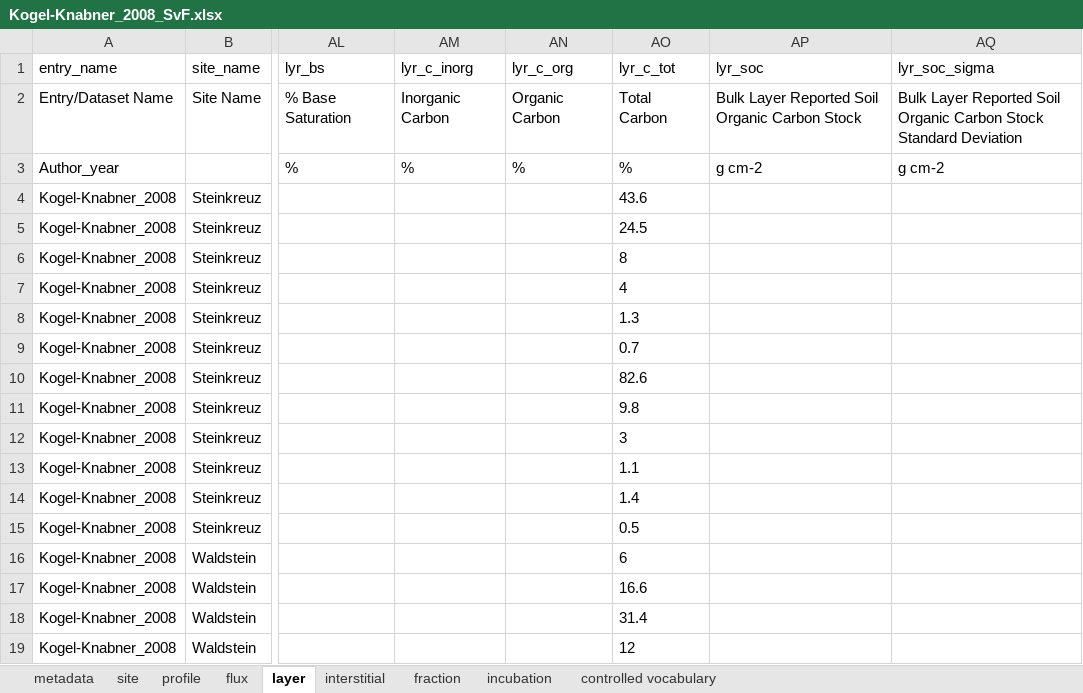
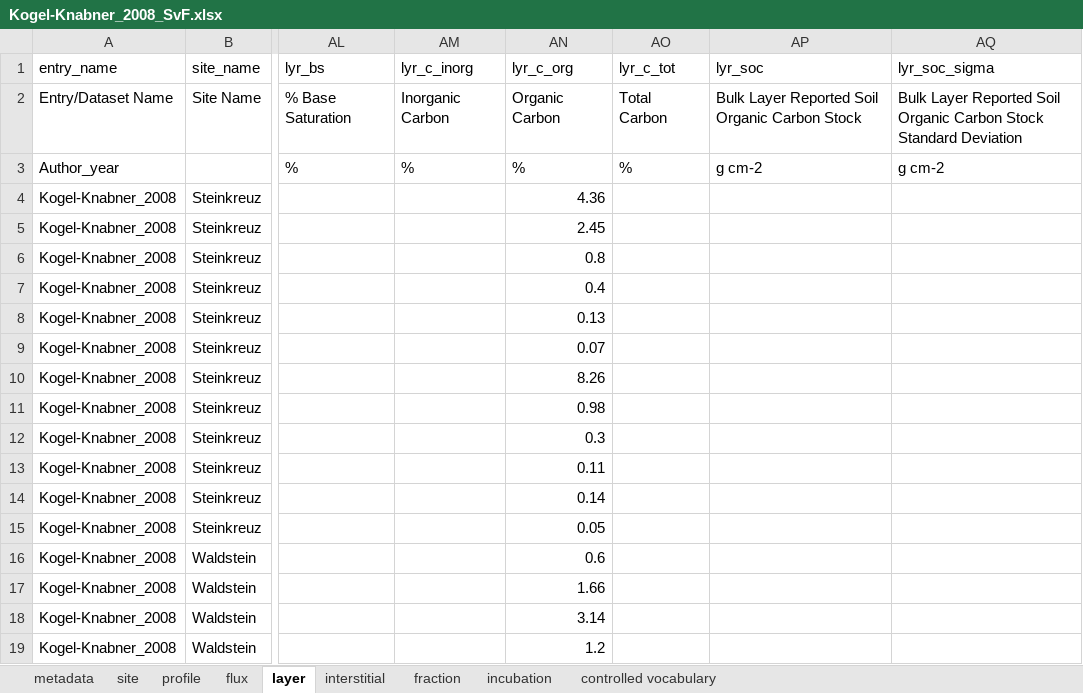
Before and after one commit to SophievF/ISRaD, an Excel workbook: ISRaD_data_files/Kogel-Knabner_2008_SvF.xlsx, sheet layer, drawn as a sheet; only a part is shown, gaps mark what is left out; values as stored, in another font and other column widths than the file's, no borders; the diff covers the shown part only; the diff names each change by its address in the sheet, - before the commit and + after, or states it on an @@ line.

```diff
--- a/ISRaD_data_files/Kogel-Knabner_2008_SvF.xlsx (sheet layer)
+++ b/ISRaD_data_files/Kogel-Knabner_2008_SvF.xlsx (sheet layer)
-AN4 (lyr_c_org): (empty)
+AN4 (lyr_c_org): 4.36
-AO4 (lyr_c_tot): 43.6
+AO4 (lyr_c_tot): (empty)
-AN5 (lyr_c_org): (empty)
+AN5 (lyr_c_org): 2.45
-AO5 (lyr_c_tot): 24.5
+AO5 (lyr_c_tot): (empty)
-AN6 (lyr_c_org): (empty)
+AN6 (lyr_c_org): 0.8
-AO6 (lyr_c_tot): 8
+AO6 (lyr_c_tot): (empty)
-AN7 (lyr_c_org): (empty)
+AN7 (lyr_c_org): 0.4
-AO7 (lyr_c_tot): 4
+AO7 (lyr_c_tot): (empty)
-AN8 (lyr_c_org): (empty)
+AN8 (lyr_c_org): 0.13
-AO8 (lyr_c_tot): 1.3
+AO8 (lyr_c_tot): (empty)
-AN9 (lyr_c_org): (empty)
+AN9 (lyr_c_org): 0.07
-AO9 (lyr_c_tot): 0.7
+AO9 (lyr_c_tot): (empty)
-AN10 (lyr_c_org): (empty)
+AN10 (lyr_c_org): 8.26
-AO10 (lyr_c_tot): 82.6
+AO10 (lyr_c_tot): (empty)
-AN11 (lyr_c_org): (empty)
+AN11 (lyr_c_org): 0.98
-AO11 (lyr_c_tot): 9.8
+AO11 (lyr_c_tot): (empty)
-AN12 (lyr_c_org): (empty)
+AN12 (lyr_c_org): 0.3
-AO12 (lyr_c_tot): 3
+AO12 (lyr_c_tot): (empty)
-AN13 (lyr_c_org): (empty)
+AN13 (lyr_c_org): 0.11
-AO13 (lyr_c_tot): 1.1
+AO13 (lyr_c_tot): (empty)
-AN14 (lyr_c_org): (empty)
+AN14 (lyr_c_org): 0.14
-AO14 (lyr_c_tot): 1.4
+AO14 (lyr_c_tot): (empty)
-AN15 (lyr_c_org): (empty)
+AN15 (lyr_c_org): 0.05
-AO15 (lyr_c_tot): 0.5
+AO15 (lyr_c_tot): (empty)
-AN16 (lyr_c_org): (empty)
+AN16 (lyr_c_org): 0.6
-AO16 (lyr_c_tot): 6
+AO16 (lyr_c_tot): (empty)
-AN17 (lyr_c_org): (empty)
+AN17 (lyr_c_org): 1.66
-AO17 (lyr_c_tot): 16.6
+AO17 (lyr_c_tot): (empty)
-AN18 (lyr_c_org): (empty)
+AN18 (lyr_c_org): 3.14
-AO18 (lyr_c_tot): 31.4
+AO18 (lyr_c_tot): (empty)
-AN19 (lyr_c_org): (empty)
+AN19 (lyr_c_org): 1.2
-AO19 (lyr_c_tot): 12
+AO19 (lyr_c_tot): (empty)
```
Also changed, not shown: 16 edited cells elsewhere in this sheet, 9 other files.
